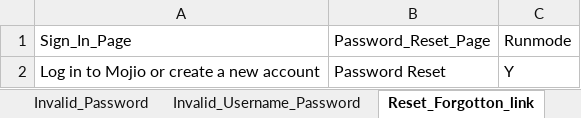
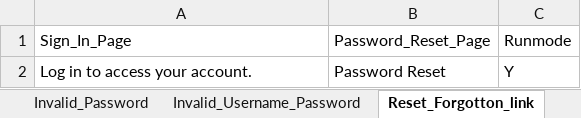
Before and after one commit to vanditj-optimus/MyMojioWebsite, an Excel workbook: MyMojioWebsite/src/com/mojio/xls/SignIn.xlsx, sheet Reset_Forgotton_link, drawn as a sheet; values as stored, in another font and other column widths than the file's, no borders; the diff names each change by its address in the sheet, - before the commit and + after, or states it on an @@ line.

Commit message:
Updated code for Create Account and Sign In page

```diff
--- a/MyMojioWebsite/src/com/mojio/xls/SignIn.xlsx (sheet Reset_Forgotton_link)
+++ b/MyMojioWebsite/src/com/mojio/xls/SignIn.xlsx (sheet Reset_Forgotton_link)
-A2: Log in to Mojio or create a new account
+A2: Log in to access your account.
```
Also changed, not shown: sheet Test Steps, sheet All_Fields_Blank, sheet Test Cases, sheet Username_Blank, sheet Password_Blank, sheet Reset_Password_Button, other sheet tabs, MyMojioWebsite/src/com/mojio/xls/Suite.xlsx, 9 other files.
